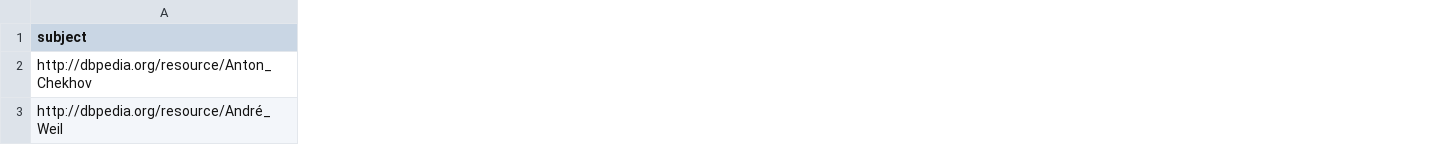
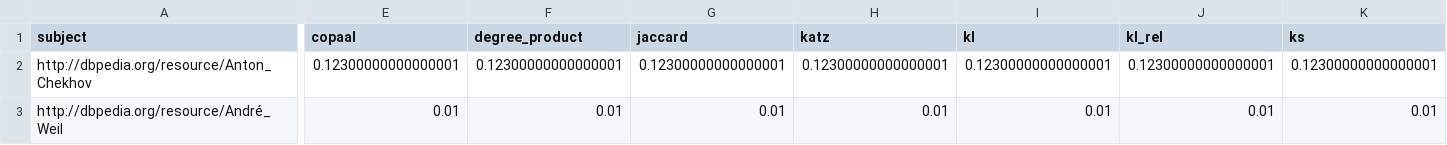
Before and after one commit to vaibhavc99/favel, a CSV file: OutputService/Outputs/Output.csv, drawn as a sheet; only a part is shown, gaps mark what is left out; the diff covers the shown part only; the diff names each change by its address in the sheet, - before the commit and + after, or states it on an @@ line.

Commit message:
Sample Output File
Final output file would look like this and this Dataframe  can be used by MLService

```diff
--- a/OutputService/Outputs/Output.csv
+++ b/OutputService/Outputs/Output.csv
+column E (copaal), rows 2-3: 0.12300000000000001 | 0.01
+column F (degree_product), rows 2-3: 0.12300000000000001 | 0.01
+column G (jaccard), rows 2-3: 0.12300000000000001 | 0.01
+column H (katz), rows 2-3: 0.12300000000000001 | 0.01
+column I (kl), rows 2-3: 0.12300000000000001 | 0.01
+column J (kl_rel), rows 2-3: 0.12300000000000001 | 0.01
+column K (ks), rows 2-3: 0.12300000000000001 | 0.01
```
Also changed, not shown: 1 added column elsewhere in this file.
